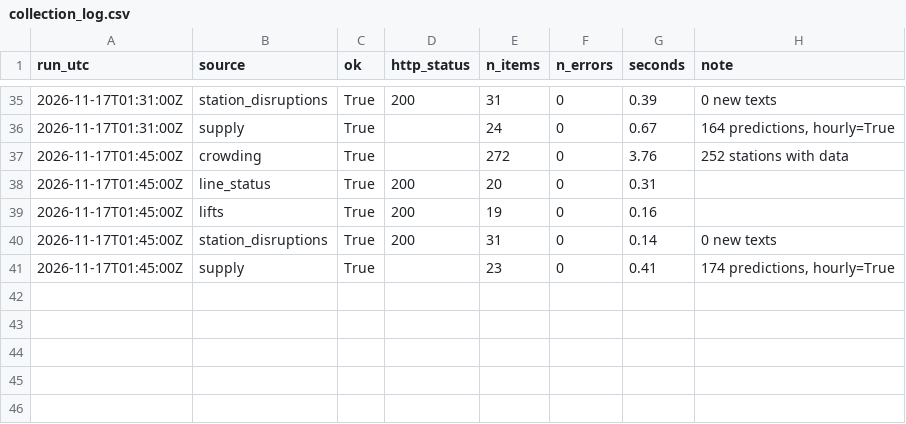
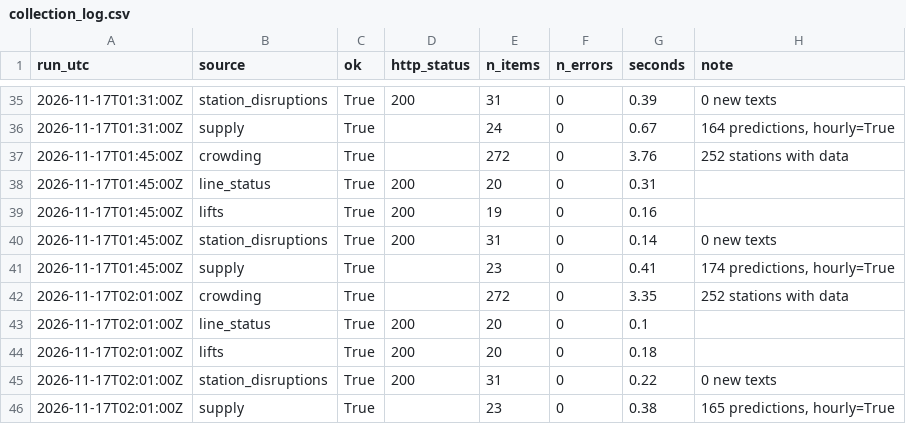
Before and after one commit to IbrahimJahwari/IbrahimJahwari.github.io, a CSV file: raw/2026-11-17/collection_log.csv, drawn as a sheet; only a part is shown, gaps mark what is left out.

```diff
--- a/raw/2026-11-17/collection_log.csv
+++ b/raw/2026-11-17/collection_log.csv
@@ -41 +41,6 @@ run_utc,source,ok,http_status,n_items,n_errors,seconds,note
 2026-11-17T01:45:00Z,supply,True,,23,0,0.41,"174 predictions, hourly=True"
+2026-11-17T02:01:00Z,crowding,True,,272,0,3.35,252 stations with data
+2026-11-17T02:01:00Z,line_status,True,200,20,0,0.1,
+2026-11-17T02:01:00Z,lifts,True,200,20,0,0.18,
+2026-11-17T02:01:00Z,station_disruptions,True,200,31,0,0.22,0 new texts
+2026-11-17T02:01:00Z,supply,True,,23,0,0.38,"165 predictions, hourly=True"
```
Also changed, not shown: raw/2026-11-17/lifts.csv, raw/2026-11-17/line_status.csv, 6 other files.
